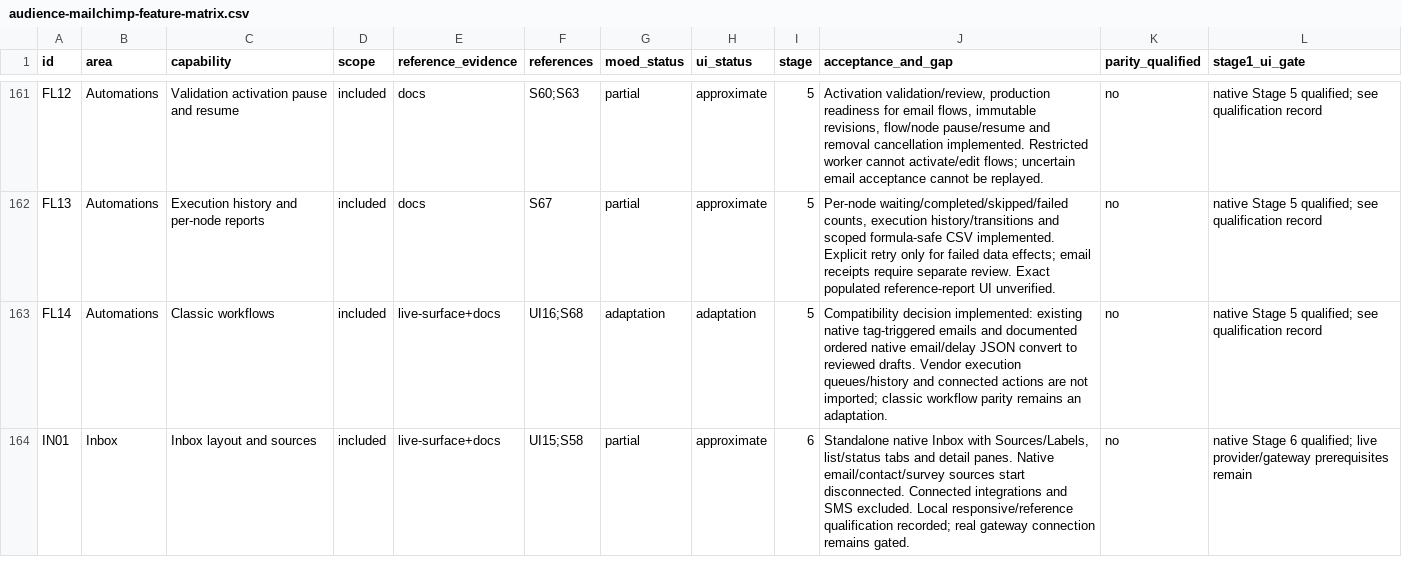
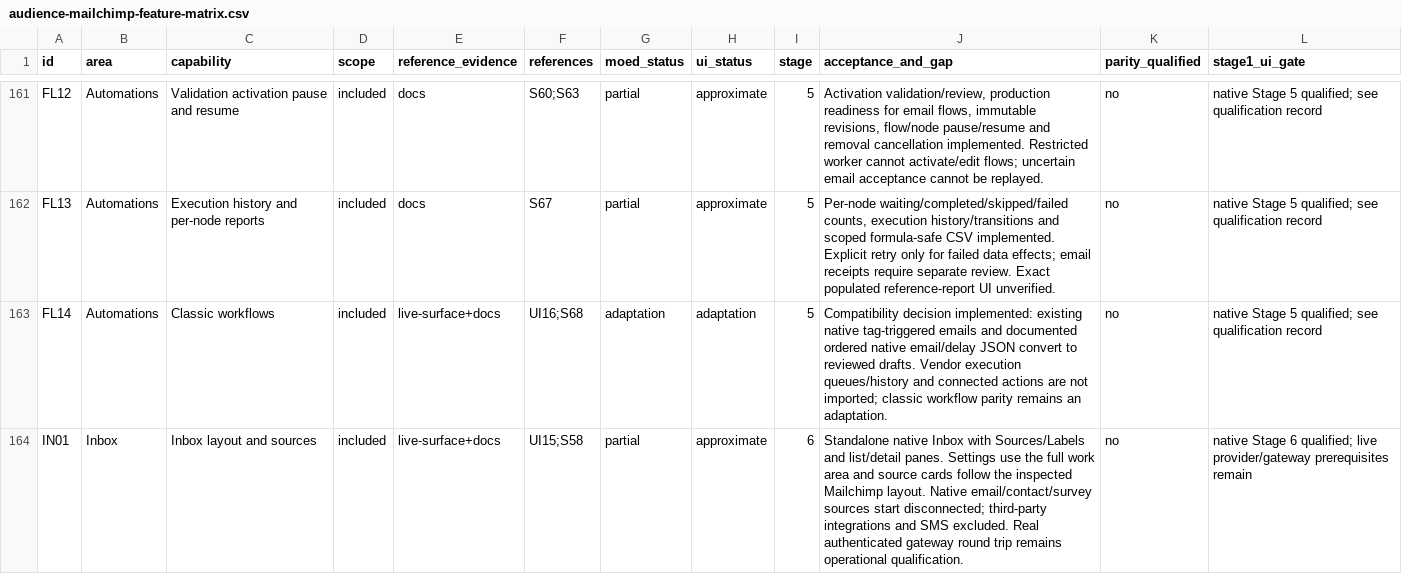
Before and after one commit to beneliath/DNR, a CSV file: docs/audience-mailchimp-feature-matrix.csv, drawn as a sheet; only a part is shown, gaps mark what is left out; the diff covers the shown part only.

Commit message:
Release 2.6.5: Improve MessageMonkey Inbox receiving verification and hosted signup readiness (#244)
* Expose Inbox receiving proof and hosted signup readiness

* Record full integration results and isolated backup rerun

* Release 2.6.5: Improve MessageMonkey Inbox receiving verification and hosted signup readiness

```diff
--- a/docs/audience-mailchimp-feature-matrix.csv
+++ b/docs/audience-mailchimp-feature-matrix.csv
@@ -163,2 +163,2 @@ FL13,Automations,Execution history and per-node reports,included,docs,S67,partia
 FL14,Automations,Classic workflows,included,live-surface+docs,UI16;S68,adaptation,adaptation,5,Compatibility decision implemented: existing native tag-triggered emails and documented ordered native email/delay JSON convert to reviewed drafts. Vendor execution queues/history and connected actions are not imported; classic workflow parity remains an adaptation.,no,native Stage 5 qualified; see qualification record
-IN01,Inbox,Inbox layout and sources,included,live-surface+docs,UI15;S58,partial,approximate,6,"Standalone native Inbox with Sources/Labels, list/status tabs and detail panes. Native email/contact/survey sources start disconnected. Connected integrations and SMS excluded. Local responsive/reference qualification recorded; real gateway connection remains gated.",no,native Stage 6 qualified; live provider/gateway prerequisites remain
+IN01,Inbox,Inbox layout and sources,included,live-surface+docs,UI15;S58,partial,approximate,6,Standalone native Inbox with Sources/Labels and list/detail panes. Settings use the full work area and source cards follow the inspected Mailchimp layout. Native email/contact/survey sources start disconnected; third-party integrations and SMS excluded. Real authenticated gateway round trip remains operational qualification.,no,native Stage 6 qualified; live provider/gateway prerequisites remain
```
Also changed, not shown: 3 edited cells elsewhere in this file, 27 other files.
